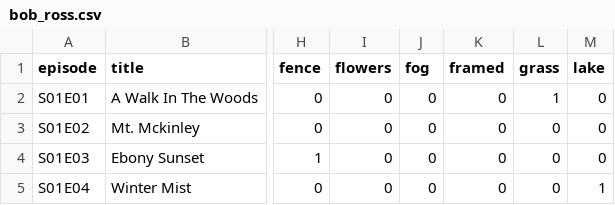
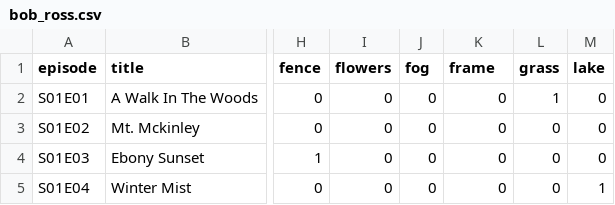
Before and after one commit to gitstelle/info4310-bob-ross-visualization, a CSV file: bob_ross.csv, drawn as a sheet; only a part is shown, gaps mark what is left out; the diff names each change by its address in the sheet, - before the commit and + after, or states it on an @@ line.

Commit message:
table labels

```diff
--- a/bob_ross.csv
+++ b/bob_ross.csv
-K1: framed
+K1: frame
```
Also changed, not shown: 2 other files.
